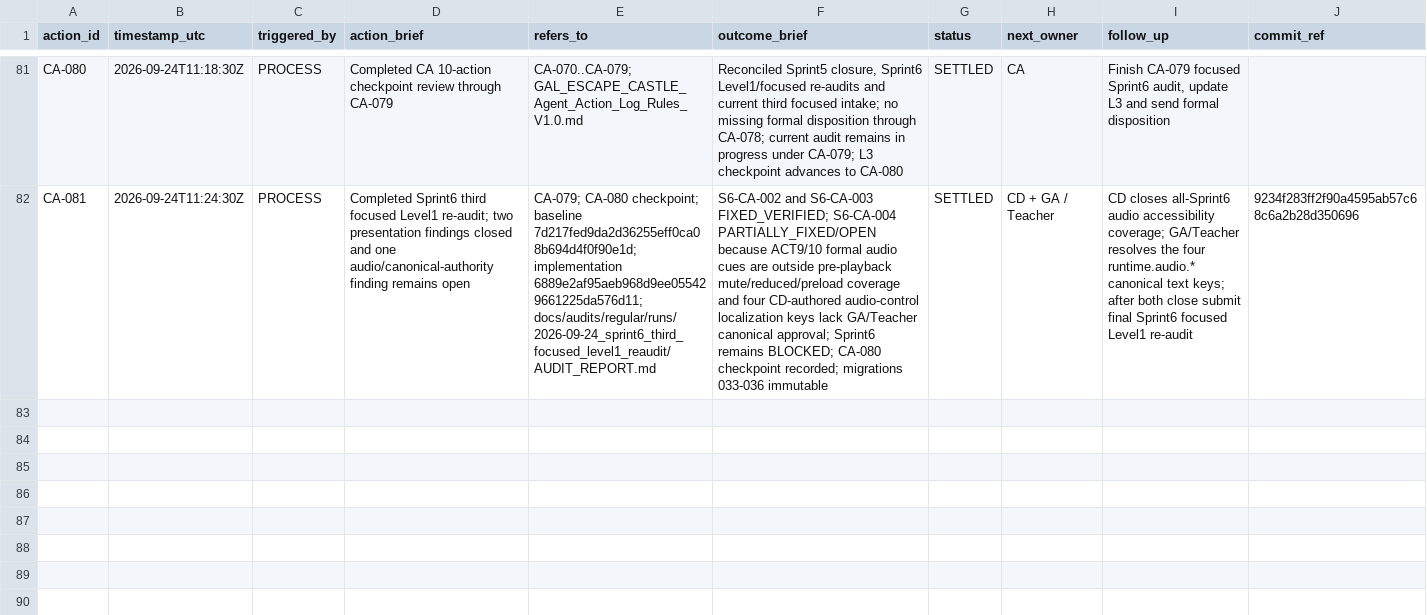
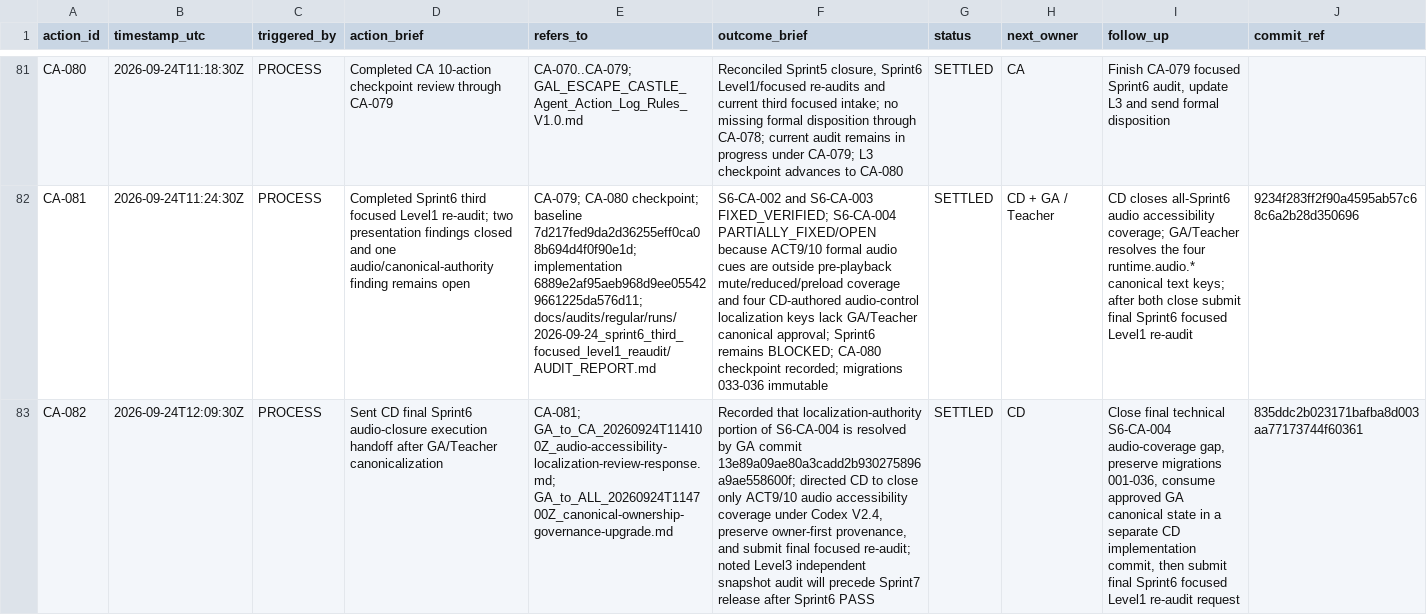
Before and after one commit to meifeng202309-commits/GAL-Escape-Castle, a CSV file: docs/logs/CA_ACTION_LOG.csv, drawn as a sheet; only a part is shown, gaps mark what is left out; the diff names each change by its address in the sheet, - before the commit and + after, or states it on an @@ line.

Commit message:
Log final Sprint6 audio closure handoff to CD

```diff
--- a/docs/logs/CA_ACTION_LOG.csv
+++ b/docs/logs/CA_ACTION_LOG.csv
+row 83: CA-082 | 2026-09-24T12:09:30Z | PROCESS | Sent CD final Sprint6 audio-closure execution handoff after GA/Teacher canonicalization | CA-081; GA_to_CA_20260924T114100Z_audio-accessibility-localization-review-response.md; GA_to_ALL_20260924T114700Z_canonical-ownership-governance-upgrade.md | Recorded that localization-authority portion of S6-CA-004 is resolved by GA commit 13e89a09ae80a3cadd2b930275896a9ae558600f; directed CD to close only ACT9/10 audio accessibility coverage under Codex V2.4, preserve owner-first provenance, and submit final focused re-audit; noted Level3 independent snapshot audit will precede Sprint7 release after Sprint6 PASS | SETTLED | CD | Close final technical S6-CA-004 audio-coverage gap, preserve migrations 001-036, consume approved GA canonical state in a separate CD implementation commit, then submit final Sprint6 focused Level1 re-audit request | 835ddc2b023171bafba8d003aa77173744f60361
```
